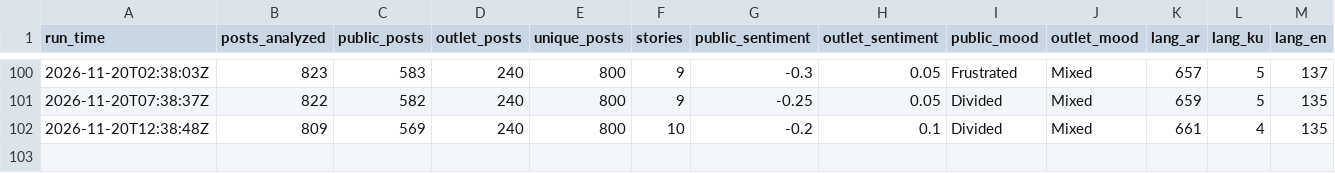
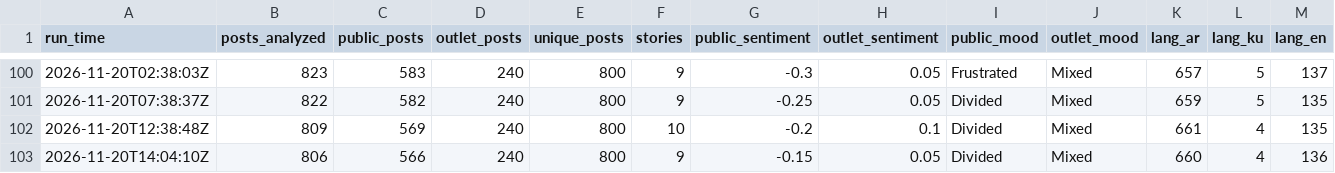
Before and after one commit to Brunopomodoro/syria-narrative-tracker, a CSV file: data/exports/2026-11/runs.csv, drawn as a sheet; only a part is shown, gaps mark what is left out; rows hold the shown columns only; the diff names each change by its address in the sheet, - before the commit and + after, or states it on an @@ line.

```diff
--- a/data/exports/2026-11/runs.csv
+++ b/data/exports/2026-11/runs.csv
+row 103: 2026-11-20T14:04:10Z | 806 | 566 | 240 | 800 | 9 | -0.15 | 0.05 | Divided | Mixed | 660 | 4 | 136
```
Also changed, not shown: data/exports/2026-11/themes.csv, 52 other files.
